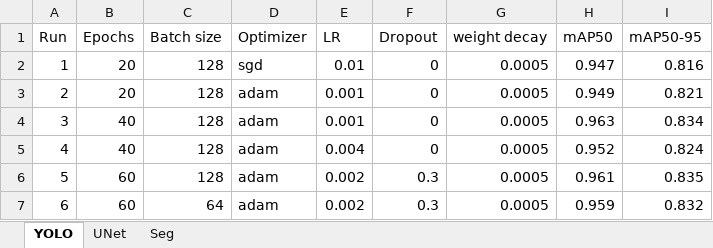
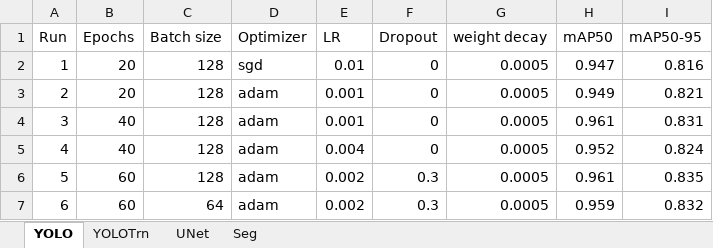
Before and after one commit to wortcook/UMKC, an Excel workbook: Fall2024/CS5567-0002/Project3/Results.xlsx, sheet YOLO, drawn as a sheet; values as stored, in another font and other column widths than the file's, no borders; the diff names each change by its address in the sheet, - before the commit and + after, or states it on an @@ line.

```diff
--- a/Fall2024/CS5567-0002/Project3/Results.xlsx (sheet YOLO)
+++ b/Fall2024/CS5567-0002/Project3/Results.xlsx (sheet YOLO)
+sheet tab: YOLOTrn
-H4 (mAP50): 0.963
+H4 (mAP50): 0.961
-I4 (mAP50-95): 0.834
+I4 (mAP50-95): 0.831
```
Also changed, not shown: 1 other file.
